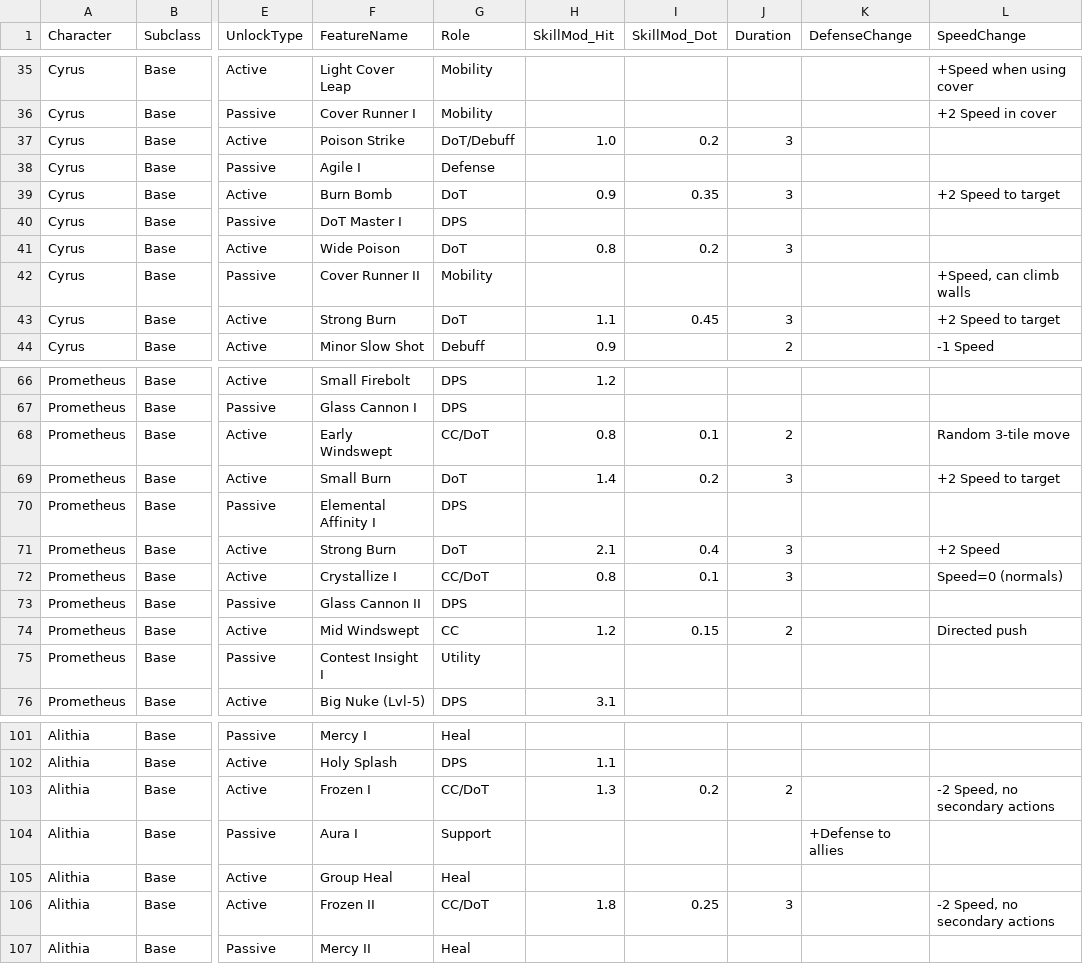
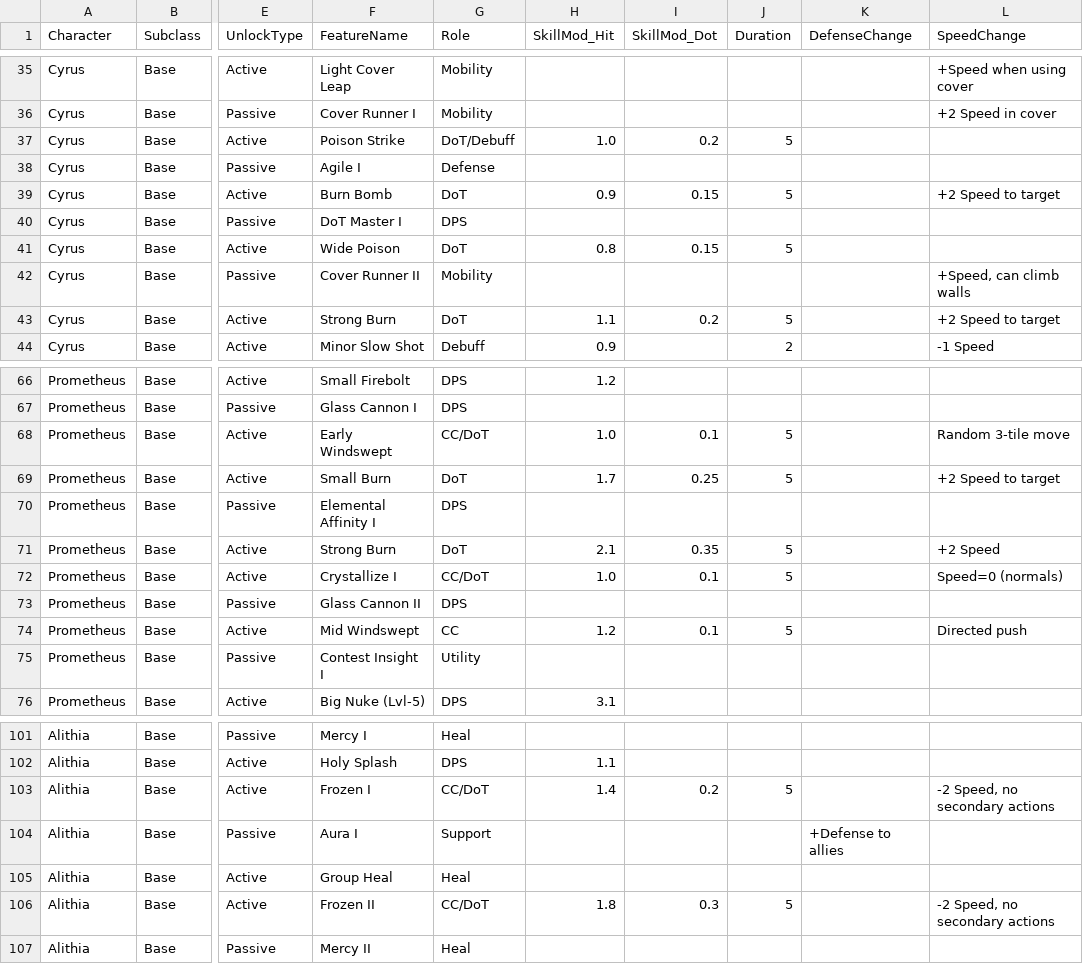
Before and after one commit to petrosleftsis-max/truthnukeproject, a CSV file: docs/progression.csv, drawn as a sheet; only a part is shown, gaps mark what is left out; the diff names each change by its address in the sheet, - before the commit and + after, or states it on an @@ line.

```diff
--- a/docs/progression.csv
+++ b/docs/progression.csv
-J37 (Duration): 3
+J37 (Duration): 5
-I39 (SkillMod_Dot): 0.35
+I39 (SkillMod_Dot): 0.15
-J39 (Duration): 3
+J39 (Duration): 5
-I41 (SkillMod_Dot): 0.2
+I41 (SkillMod_Dot): 0.15
-J41 (Duration): 3
+J41 (Duration): 5
-I43 (SkillMod_Dot): 0.45
+I43 (SkillMod_Dot): 0.2
-J43 (Duration): 3
+J43 (Duration): 5
-H68 (SkillMod_Hit): 0.8
+H68 (SkillMod_Hit): 1.0
-J68 (Duration): 2
+J68 (Duration): 5
-H69 (SkillMod_Hit): 1.4
+H69 (SkillMod_Hit): 1.7
-I69 (SkillMod_Dot): 0.2
+I69 (SkillMod_Dot): 0.25
-J69 (Duration): 3
+J69 (Duration): 5
-I71 (SkillMod_Dot): 0.4
+I71 (SkillMod_Dot): 0.35
-J71:J72 (Duration): 3
+J71:J72 (Duration): 5
-H72 (SkillMod_Hit): 0.8
+H72 (SkillMod_Hit): 1.0
-I74 (SkillMod_Dot): 0.15
+I74 (SkillMod_Dot): 0.1
-J74 (Duration): 2
+J74 (Duration): 5
-H103 (SkillMod_Hit): 1.3
+H103 (SkillMod_Hit): 1.4
-J103 (Duration): 2
+J103 (Duration): 5
-I106 (SkillMod_Dot): 0.25
+I106 (SkillMod_Dot): 0.3
-J106 (Duration): 3
+J106 (Duration): 5
```
Also changed, not shown: docs/chapter1_inventory.csv, docs/cyrus_damage_adjustments.csv, 36 other files.
